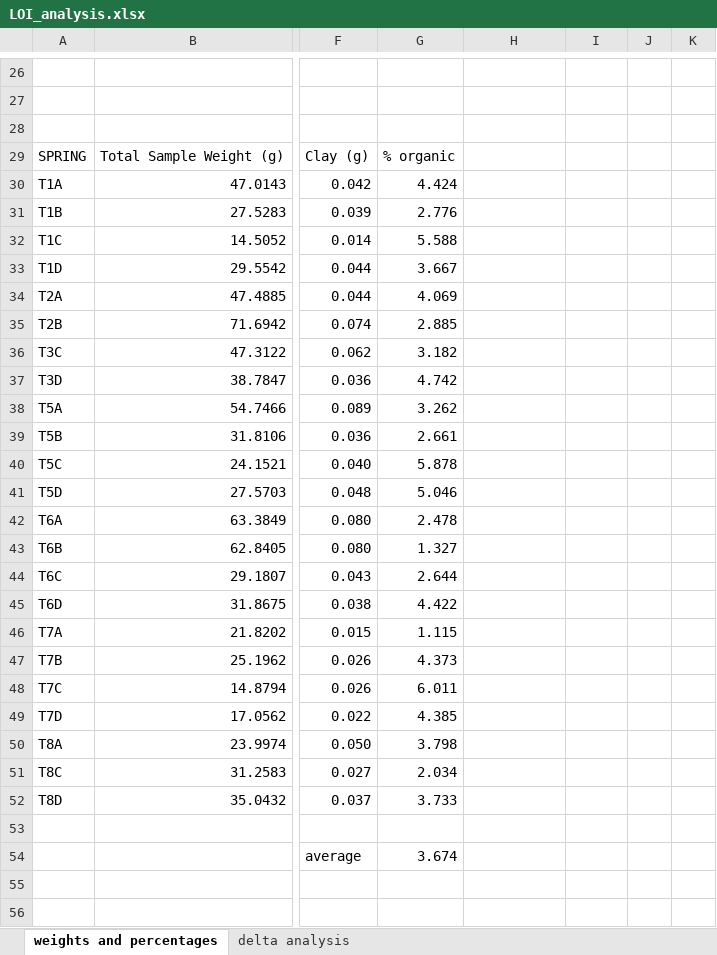
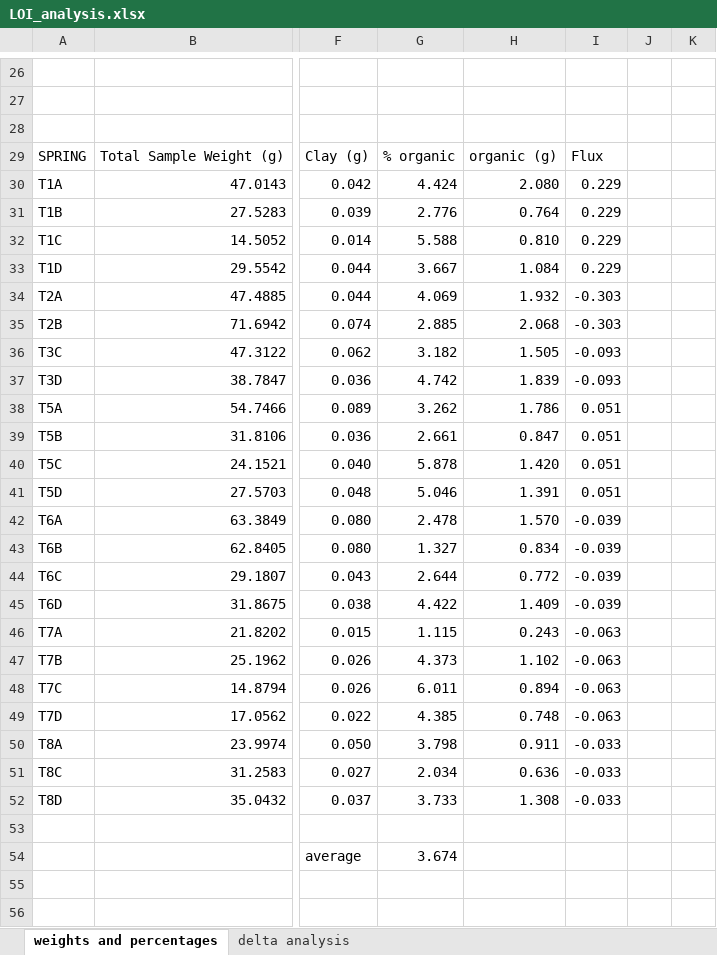
Before and after one commit to nicole-hucke/La_Jara, an Excel workbook: Bed_Carbon/LOI/LOI_analysis.xlsx, sheet weights and percentages, drawn as a sheet; only a part is shown, gaps mark what is left out; values as stored, in another font and other column widths than the file's, no cell formats; charts and pictures not drawn; the diff covers the shown part only; the diff names each change by its address in the sheet, - before the commit and + after, or states it on an @@ line.

```diff
--- a/Bed_Carbon/LOI/LOI_analysis.xlsx (sheet weights and percentages)
+++ b/Bed_Carbon/LOI/LOI_analysis.xlsx (sheet weights and percentages)
-H29: (empty)
+H29: organic (g)
-I29: (empty)
+I29: Flux
-H30: (empty)
+H30: 2.080
-I30:I33: (empty)
+I30:I33: 0.229
-H31: (empty)
+H31: 0.764
-H32: (empty)
+H32: 0.810
-H33: (empty)
+H33: 1.084
-H34: (empty)
+H34: 1.932
-I34:I35: (empty)
+I34:I35: -0.303
-H35: (empty)
+H35: 2.068
-H36: (empty)
+H36: 1.505
-I36:I37: (empty)
+I36:I37: -0.093
-H37: (empty)
+H37: 1.839
-H38: (empty)
+H38: 1.786
-I38:I41: (empty)
+I38:I41: 0.051
-H39: (empty)
+H39: 0.847
-H40: (empty)
+H40: 1.420
-H41: (empty)
+H41: 1.391
-H42: (empty)
+H42: 1.570
-I42:I45: (empty)
+I42:I45: -0.039
-H43: (empty)
+H43: 0.834
-H44: (empty)
+H44: 0.772
-H45: (empty)
+H45: 1.409
-H46: (empty)
+H46: 0.243
-I46:I49: (empty)
+I46:I49: -0.063
-H47: (empty)
+H47: 1.102
-H48: (empty)
+H48: 0.894
-H49: (empty)
+H49: 0.748
-H50: (empty)
+H50: 0.911
-I50:I52: (empty)
+I50:I52: -0.033
-H51: (empty)
+H51: 0.636
-H52: (empty)
+H52: 1.308
```
Also changed, not shown: 41 added rows, 1 removed row and 86 edited cells elsewhere in this sheet, cell formats, charts or pictures, GSD/baskets_new_sizes/basketGSD_hypflux_NEW_SIZES (version 1) (version 1).xlsb.xlsx, 2 other files.
